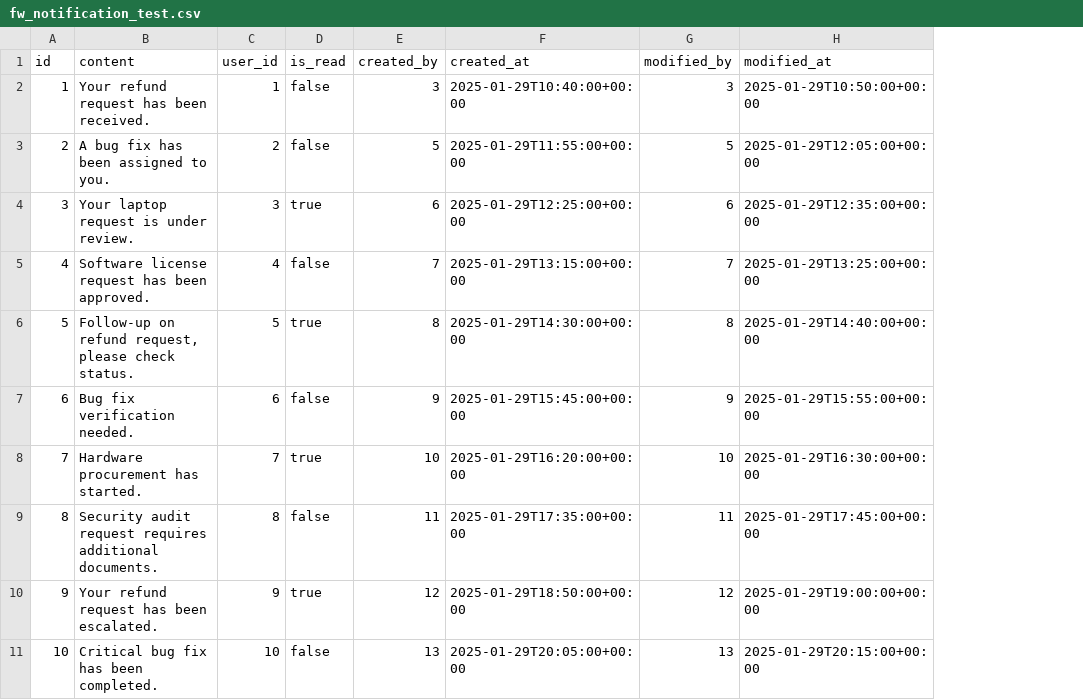
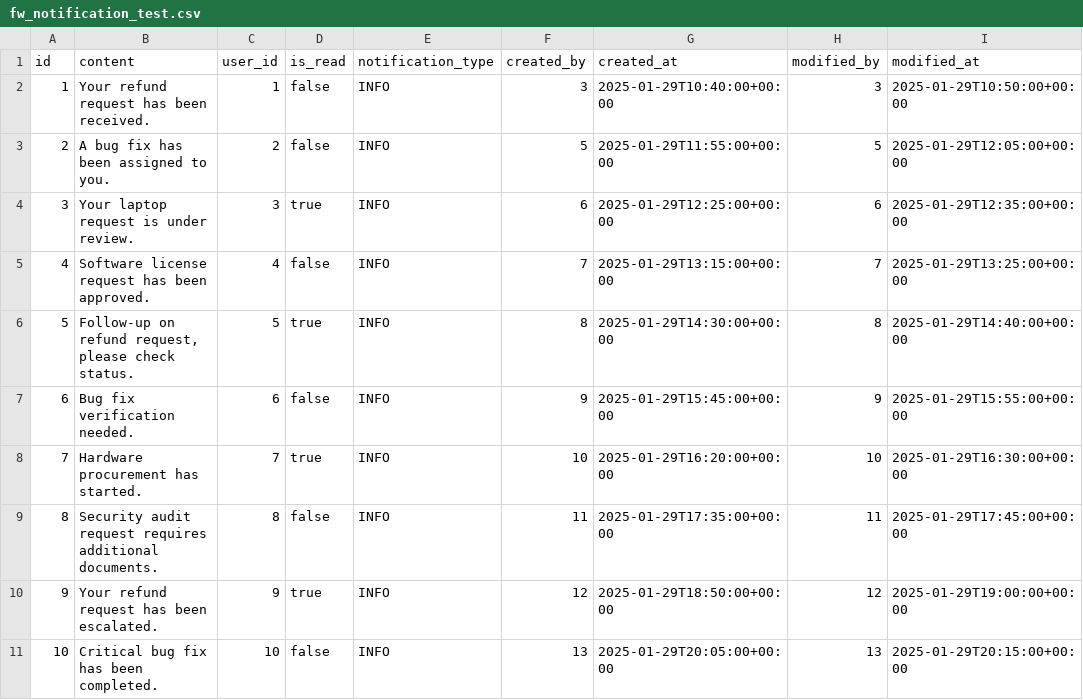
Before and after one commit to minhnguyen-ai/flowinquiry-server, a CSV file: tools/liquibase/src/main/resources/config/liquibase/tenant/data/fw_notification_test.csv, drawn as a sheet; the diff names each change by its address in the sheet, - before the commit and + after, or states it on an @@ line.

Commit message:
Web socket notification (#68)

```diff
--- a/tools/liquibase/src/main/resources/config/liquibase/tenant/data/fw_notification_test.csv
+++ b/tools/liquibase/src/main/resources/config/liquibase/tenant/data/fw_notification_test.csv
+column E (notification_type), rows 2-11: all INFO
```
Also changed, not shown: 34 other files.
